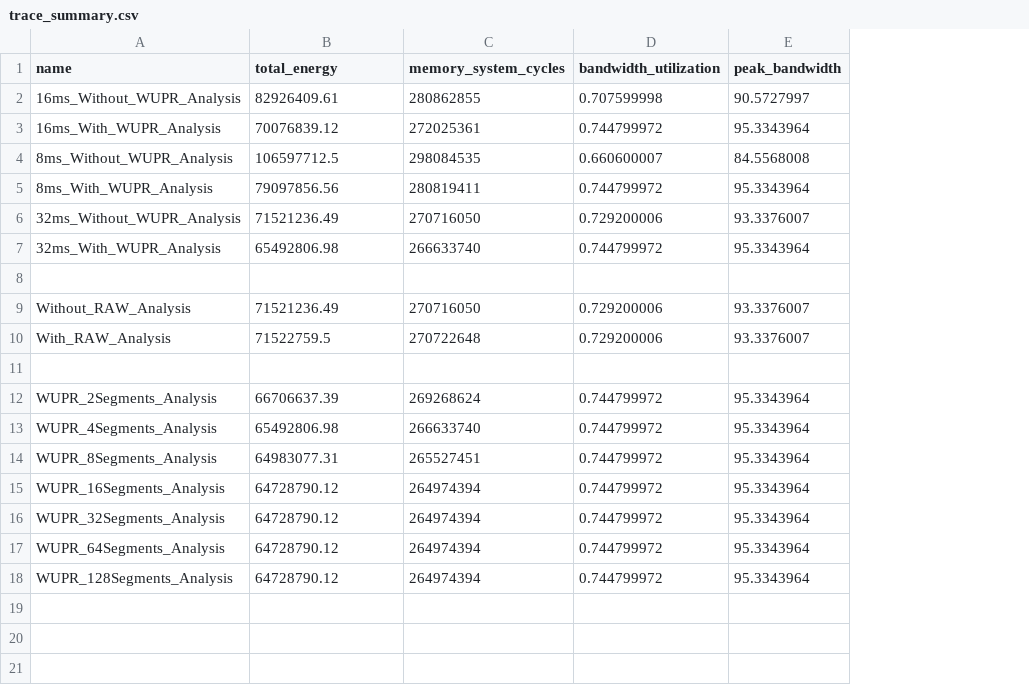
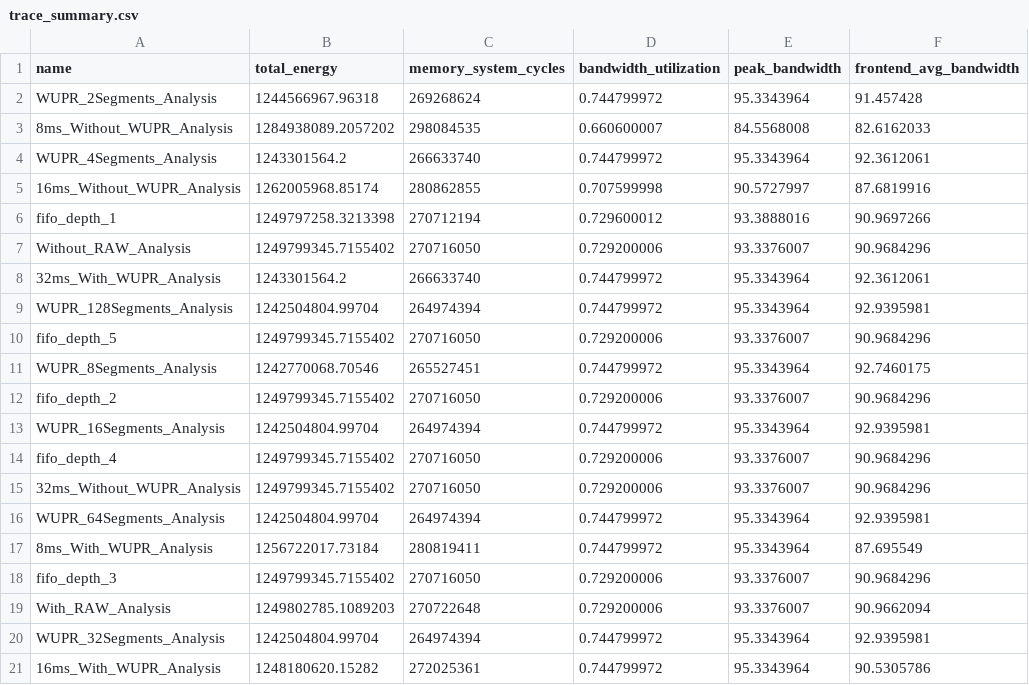
Before and after one commit to ph1223/Dram_controller, a CSV file: ramulator2/scripts/trace_summary.csv, drawn as a sheet; removed rows and columns are numbered as before the commit, all else as after; the diff names each change by its address in the sheet, - before the commit and + after, or states it on an @@ line.

Commit message:
Add more datas for analysis

```diff
--- a/ramulator2/scripts/trace_summary.csv
+++ b/ramulator2/scripts/trace_summary.csv
+column F (frontend_avg_bandwidth), rows 3-5: 82.6162033 | 92.3612061 | 87.6819916; rows 7-8: 90.9684296 | 92.3612061; row 11: 92.7460175; row 13: 92.9395981; row 16: 92.9395981; row 20: 92.9395981
-row 2: 16ms_Without_WUPR_Analysis | 82926409.61 | 280862855 | 0.707599998 | 90.5727997
-row 3: 16ms_With_WUPR_Analysis | 70076839.12 | 272025361 | 0.744799972 | 95.3343964
+row 2: WUPR_2Segments_Analysis | 1244566967.96318 | 269268624 | 0.744799972 | 95.3343964 | 91.457428
-B3 (total_energy): 106597712.5
+B3 (total_energy): 1284938089.2057202
-row 5: 8ms_With_WUPR_Analysis | 79097856.56 | 280819411 | 0.744799972 | 95.3343964
-row 6: 32ms_Without_WUPR_Analysis | 71521236.49 | 270716050 | 0.729200006 | 93.3376007
-A4 (name): 32ms_With_WUPR_Analysis
+A4 (name): WUPR_4Segments_Analysis
-B4 (total_energy): 65492806.98
+B4 (total_energy): 1243301564.2
-row 5: (empty)
+row 5: 16ms_Without_WUPR_Analysis | 1262005968.85174 | 280862855 | 0.707599998 | 90.5727997 | 87.6819916
+row 6: fifo_depth_1 | 1249797258.3213398 | 270712194 | 0.729600012 | 93.3888016 | 90.9697266
-B7 (total_energy): 71521236.49
+B7 (total_energy): 1249799345.7155402
-row 10: With_RAW_Analysis | 71522759.5 | 270722648 | 0.729200006 | 93.3376007
-row 11: (empty)
-row 12: WUPR_2Segments_Analysis | 66706637.39 | 269268624 | 0.744799972 | 95.3343964
-A8 (name): WUPR_4Segments_Analysis
+A8 (name): 32ms_With_WUPR_Analysis
-B8 (total_energy): 65492806.98
+B8 (total_energy): 1243301564.2
+row 9: WUPR_128Segments_Analysis | 1242504804.99704 | 264974394 | 0.744799972 | 95.3343964 | 92.9395981
+row 10: fifo_depth_5 | 1249799345.7155402 | 270716050 | 0.729200006 | 93.3376007 | 90.9684296
-B11 (total_energy): 64983077.31
+B11 (total_energy): 1242770068.70546
+row 12: fifo_depth_2 | 1249799345.7155402 | 270716050 | 0.729200006 | 93.3376007 | 90.9684296
-B13 (total_energy): 64728790.12
+B13 (total_energy): 1242504804.99704
-row 16: WUPR_32Segments_Analysis | 64728790.12 | 264974394 | 0.744799972 | 95.3343964
+row 14: fifo_depth_4 | 1249799345.7155402 | 270716050 | 0.729200006 | 93.3376007 | 90.9684296
+row 15: 32ms_Without_WUPR_Analysis | 1249799345.7155402 | 270716050 | 0.729200006 | 93.3376007 | 90.9684296
-B16 (total_energy): 64728790.12
+B16 (total_energy): 1242504804.99704
+row 17: 8ms_With_WUPR_Analysis | 1256722017.73184 | 280819411 | 0.744799972 | 95.3343964 | 87.695549
+row 18: fifo_depth_3 | 1249799345.7155402 | 270716050 | 0.729200006 | 93.3376007 | 90.9684296
+row 19: With_RAW_Analysis | 1249802785.1089203 | 270722648 | 0.729200006 | 93.3376007 | 90.9662094
-A20 (name): WUPR_128Segments_Analysis
+A20 (name): WUPR_32Segments_Analysis
-B20 (total_energy): 64728790.12
+B20 (total_energy): 1242504804.99704
+row 21: 16ms_With_WUPR_Analysis | 1248180620.15282 | 272025361 | 0.744799972 | 95.3343964 | 90.5305786
```
Also changed, not shown: 42 other files.
